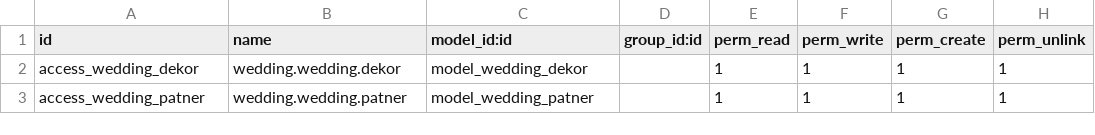
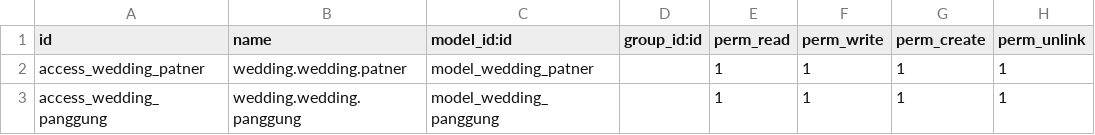
Before and after one commit to sugengiman/wedding-odoo14, a CSV file: security/ir.model.access.csv, drawn as a sheet; removed rows and columns are numbered as before the commit, all else as after; the diff names each change by its address in the sheet, - before the commit and + after, or states it on an @@ line.

Commit message:
Merge branch 'master' of https://github.com/sugengiman/wedding-odoo14

```diff
--- a/security/ir.model.access.csv
+++ b/security/ir.model.access.csv
-row 2: access_wedding_dekor | wedding.wedding.dekor | model_wedding_dekor |  | 1 | 1 | 1 | 1
+row 3: access_wedding_panggung | wedding.wedding.panggung | model_wedding_panggung |  | 1 | 1 | 1 | 1
```
Also changed, not shown: 3 other files.
